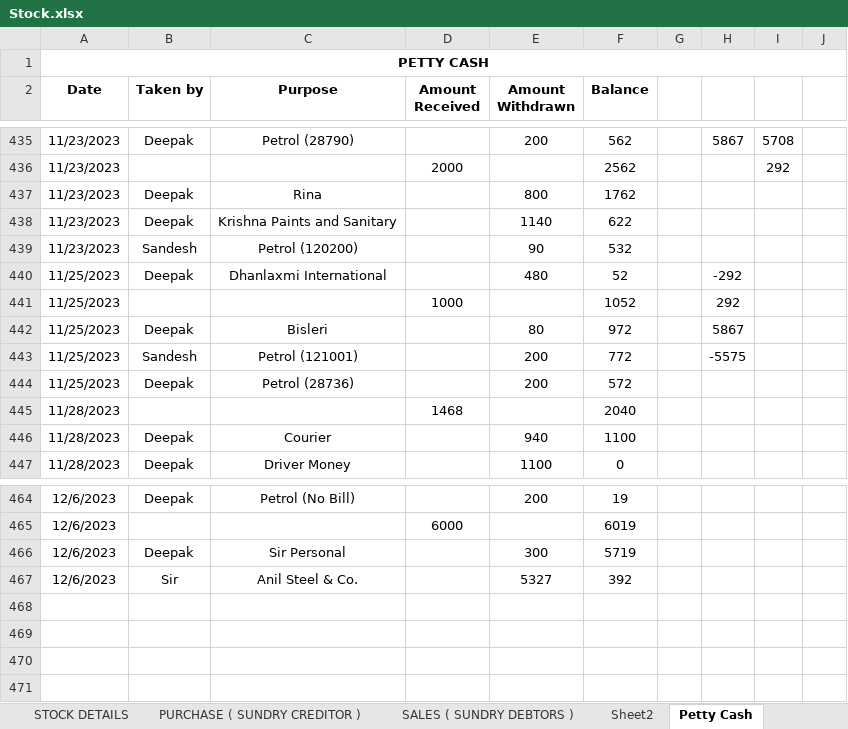
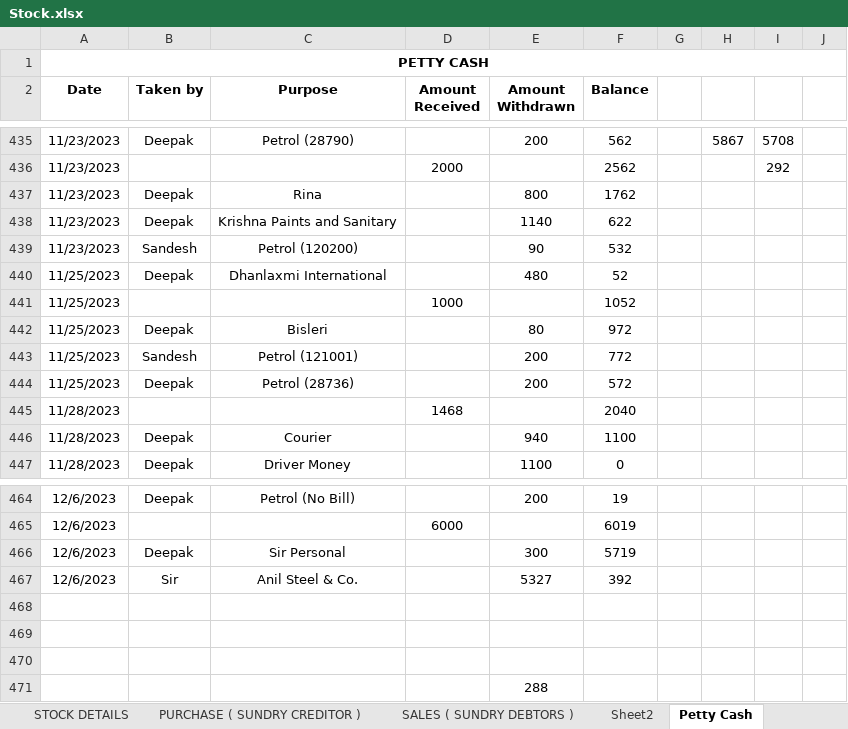
Before and after one commit to JPTechatronics/J-P-Techatronics-2023-2024, an Excel workbook: Stock.xlsx, sheet Petty Cash, drawn as a sheet; only a part is shown, gaps mark what is left out; values as stored, in another font and other column widths than the file's, no borders; the diff names each change by its address in the sheet, - before the commit and + after, or states it on an @@ line.

```diff
--- a/Stock.xlsx (sheet Petty Cash)
+++ b/Stock.xlsx (sheet Petty Cash)
-H440: -292
+H440: (empty)
-H441: 292
+H441: (empty)
-H442: 5867
+H442: (empty)
-H443: -5575
+H443: (empty)
+row 468: (empty)
+row 469: (empty)
+row 470: (empty)
+row 471:  |  |  |  | 288
```
Also changed, not shown: Attendance.xlsx.
